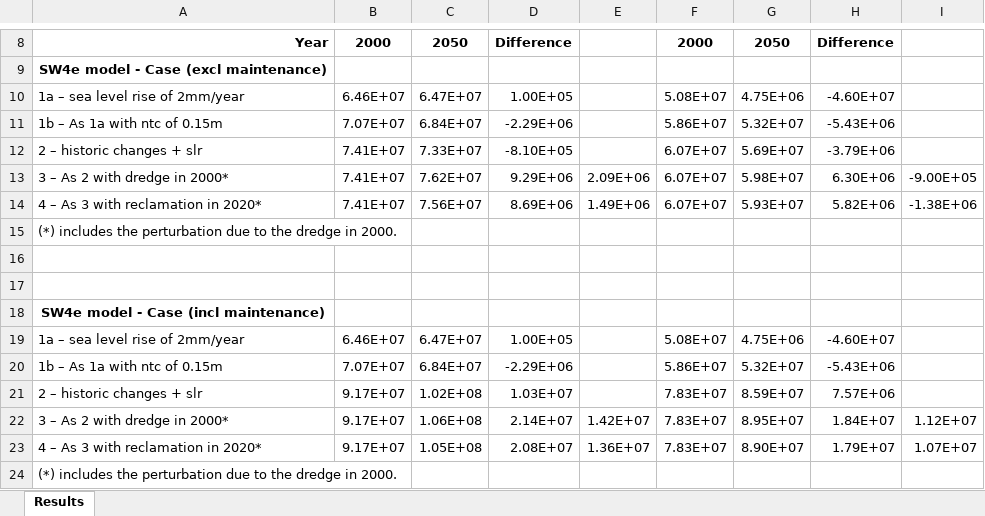
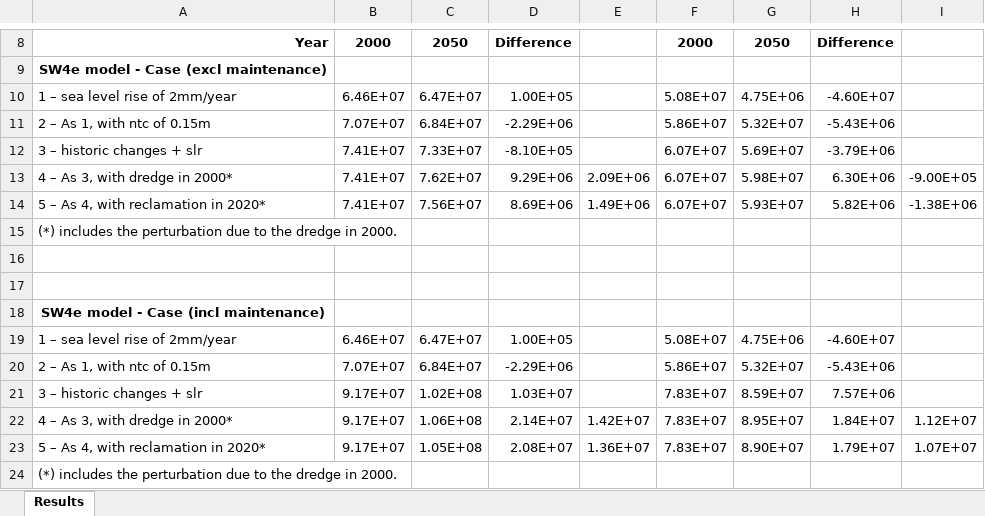
Before and after one commit to CoastalSEA/Asmita, an Excel workbook: Training exercise/SW4e_results.xlsx, sheet Results, drawn as a sheet; only a part is shown, gaps mark what is left out; values as stored, in another font and other column widths than the file's, no borders; the diff names each change by its address in the sheet, - before the commit and + after, or states it on an @@ line.

```diff
--- a/Training exercise/SW4e_results.xlsx (sheet Results)
+++ b/Training exercise/SW4e_results.xlsx (sheet Results)
-A10: 1a – sea level rise of 2mm/year
+A10: 1 – sea level rise of 2mm/year
-A11: 1b – As 1a with ntc of 0.15m
+A11: 2 – As 1, with ntc of 0.15m
-A12: 2 – historic changes + slr
+A12: 3 – historic changes + slr
-A13: 3 – As 2 with dredge in 2000*
+A13: 4 – As 3, with dredge in 2000*
-A14: 4 – As 3 with reclamation in 2020*
+A14: 5 – As 4, with reclamation in 2020*
-A19: 1a – sea level rise of 2mm/year
+A19: 1 – sea level rise of 2mm/year
-A20: 1b – As 1a with ntc of 0.15m
+A20: 2 – As 1, with ntc of 0.15m
-A21: 2 – historic changes + slr
+A21: 3 – historic changes + slr
-A22: 3 – As 2 with dredge in 2000*
+A22: 4 – As 3, with dredge in 2000*
-A23: 4 – As 3 with reclamation in 2020*
+A23: 5 – As 4, with reclamation in 2020*
```
Also changed, not shown: Training exercise/SW4e model parameters.xlsx, 9 other files.
